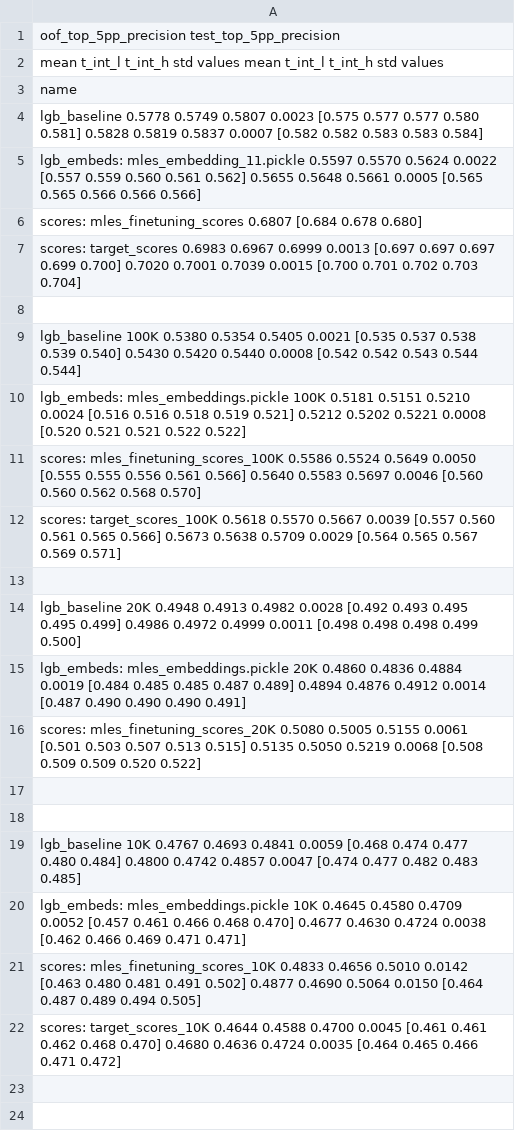
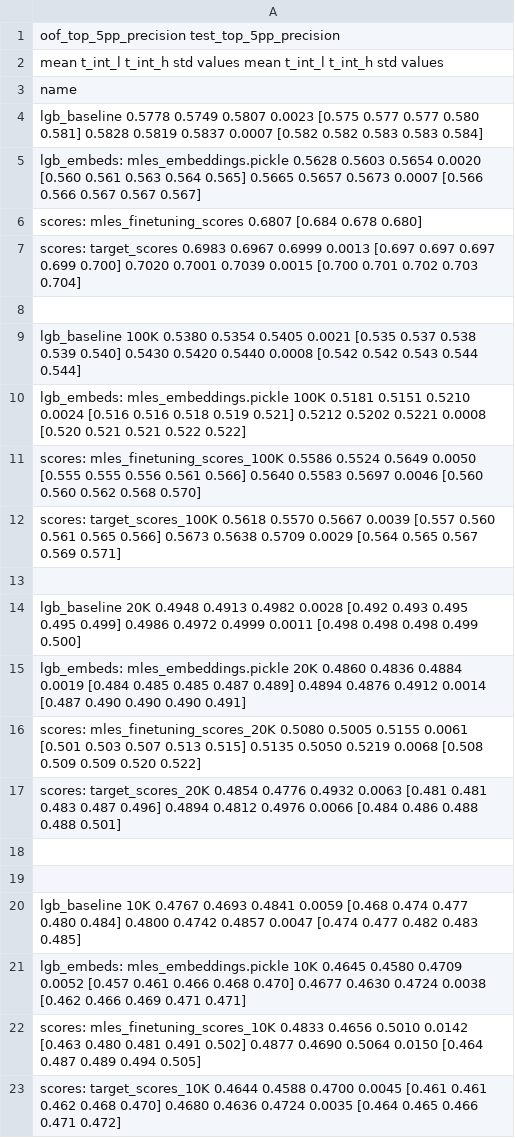
Before and after one commit to sberbank-ai-lab/pytorch-lifestream, a CSV file: experiments/scenario_protein/results/scenario.csv, drawn as a sheet.

Commit message:
protein dataset results update

```diff
--- a/experiments/scenario_protein/results/scenario.csv
+++ b/experiments/scenario_protein/results/scenario.csv
@@ -4,3 +4,3 @@ name
 lgb_baseline                                            0.5778  0.5749  0.5807 0.0023  [0.575 0.577 0.577 0.580 0.581]                 0.5828  0.5819  0.5837 0.0007  [0.582 0.582 0.583 0.583 0.584]
-lgb_embeds: mles_embedding_11.pickle                    0.5597  0.5570  0.5624 0.0022  [0.557 0.559 0.560 0.561 0.562]                 0.5655  0.5648  0.5661 0.0005  [0.565 0.565 0.566 0.566 0.566]
+lgb_embeds: mles_embeddings.pickle                      0.5628  0.5603  0.5654 0.0020  [0.560 0.561 0.563 0.564 0.565]                 0.5665  0.5657  0.5673 0.0007  [0.566 0.566 0.567 0.567 0.567]
 scores: mles_finetuning_scores                          0.6807                         [0.684 0.678 0.680]
@@ -16,2 +16,3 @@ lgb_embeds: mles_embeddings.pickle 20K                  0.4860  0.4836  0.4884 0
 scores: mles_finetuning_scores_20K                      0.5080  0.5005  0.5155 0.0061  [0.501 0.503 0.507 0.513 0.515]                 0.5135  0.5050  0.5219 0.0068  [0.508 0.509 0.509 0.520 0.522]
+scores: target_scores_20K                               0.4854  0.4776  0.4932 0.0063  [0.481 0.481 0.483 0.487 0.496]                 0.4894  0.4812  0.4976 0.0066  [0.484 0.486 0.488 0.488 0.501]
 
```
